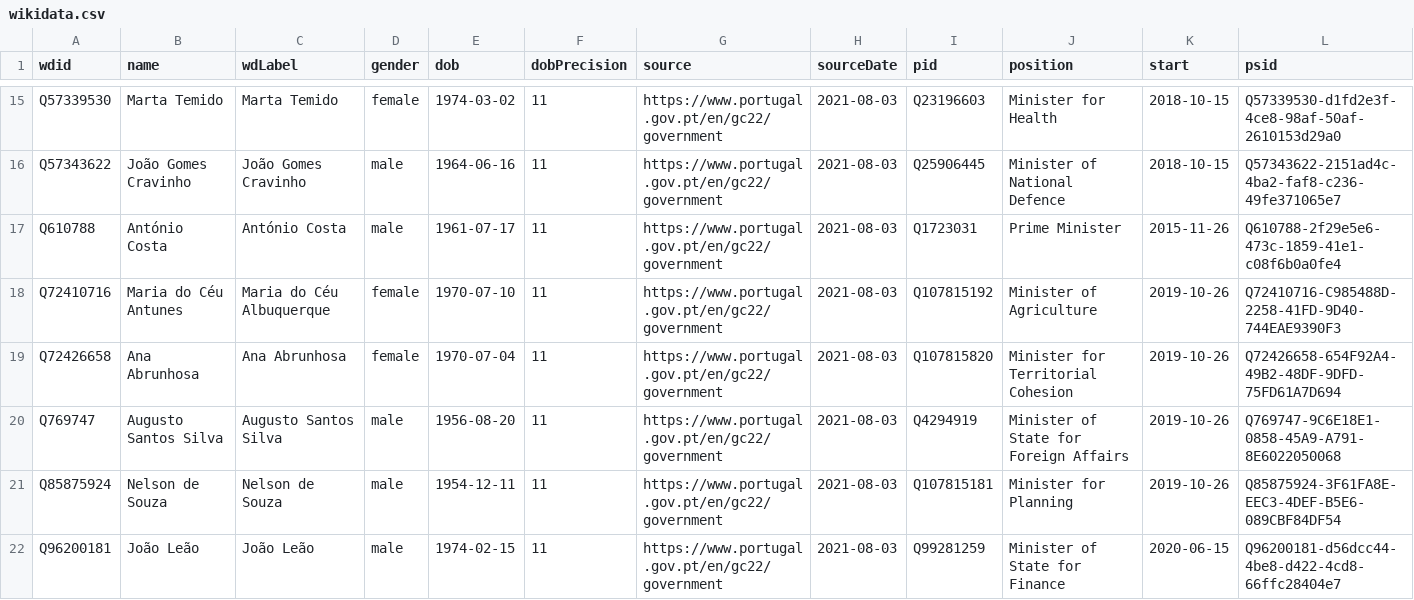
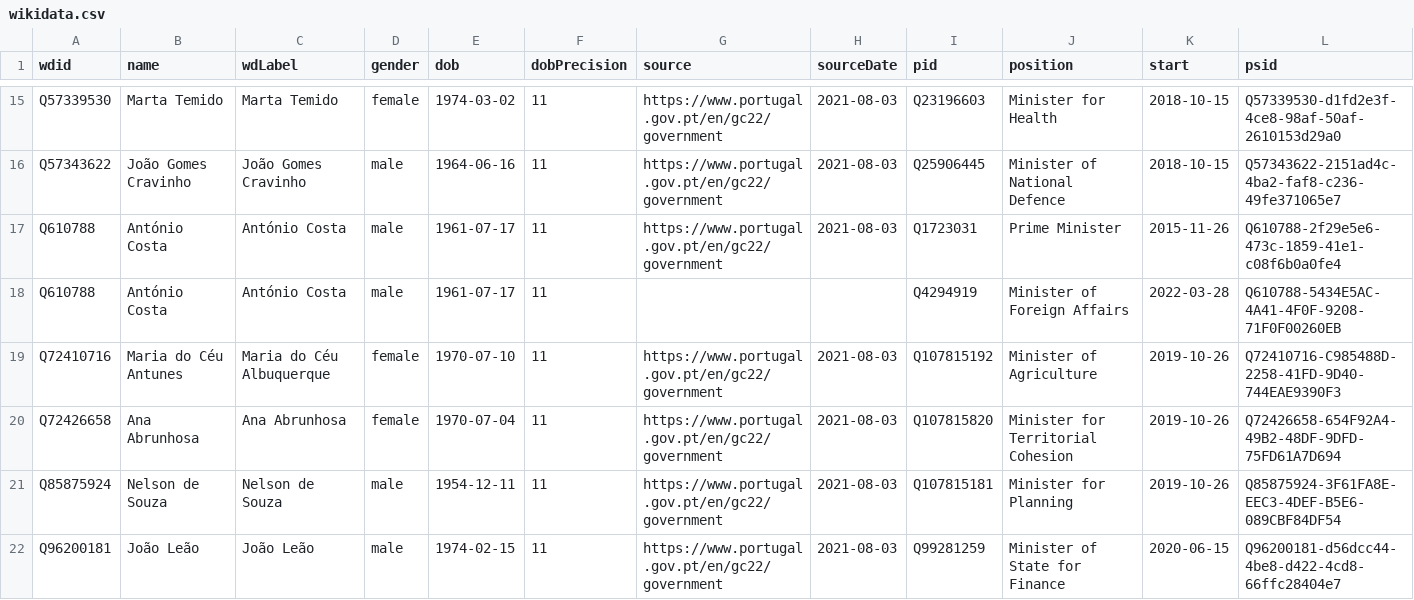
Before and after one commit to every-politician-scrapers/portugal-cabinet, a CSV file: data/wikidata.csv, drawn as a sheet; only a part is shown, gaps mark what is left out.

Commit message:
Compare external sources to Wikidata

```diff
--- a/data/wikidata.csv
+++ b/data/wikidata.csv
@@ -17,5 +17,5 @@ Q57343622,João Gomes Cravinho,João Gomes Cravinho,male,1964-06-16,11,https://w
 Q610788,António Costa,António Costa,male,1961-07-17,11,https://www.portugal.gov.pt/en/gc22/government,2021-08-03,Q1723031,Prime Minister,2015-11-26,Q610788-2f29e5e6-473c-1859-41e1-c08f6b0a0fe4
+Q610788,António Costa,António Costa,male,1961-07-17,11,,,Q4294919,Minister of Foreign Affairs,2022-03-28,Q610788-5434E5AC-4A41-4F0F-9208-71F0F00260EB
 Q72410716,Maria do Céu Antunes,Maria do Céu Albuquerque,female,1970-07-10,11,https://www.portugal.gov.pt/en/gc22/government,2021-08-03,Q107815192,Minister of Agriculture,2019-10-26,Q72410716-C985488D-2258-41FD-9D40-744EAE9390F3
 Q72426658,Ana Abrunhosa,Ana Abrunhosa,female,1970-07-04,11,https://www.portugal.gov.pt/en/gc22/government,2021-08-03,Q107815820,Minister for Territorial Cohesion,2019-10-26,Q72426658-654F92A4-49B2-48DF-9DFD-75FD61A7D694
-Q769747,Augusto Santos Silva,Augusto Santos Silva,male,1956-08-20,11,https://www.portugal.gov.pt/en/gc22/government,2021-08-03,Q4294919,Minister of State for Foreign Affairs,2019-10-26,Q769747-9C6E18E1-0858-45A9-A791-8E6022050068
 Q85875924,Nelson de Souza,Nelson de Souza,male,1954-12-11,11,https://www.portugal.gov.pt/en/gc22/government,2021-08-03,Q107815181,Minister for Planning,2019-10-26,Q85875924-3F61FA8E-EEC3-4DEF-B5E6-089CBF84DF54
```
Also changed, not shown: data/official.csv.
